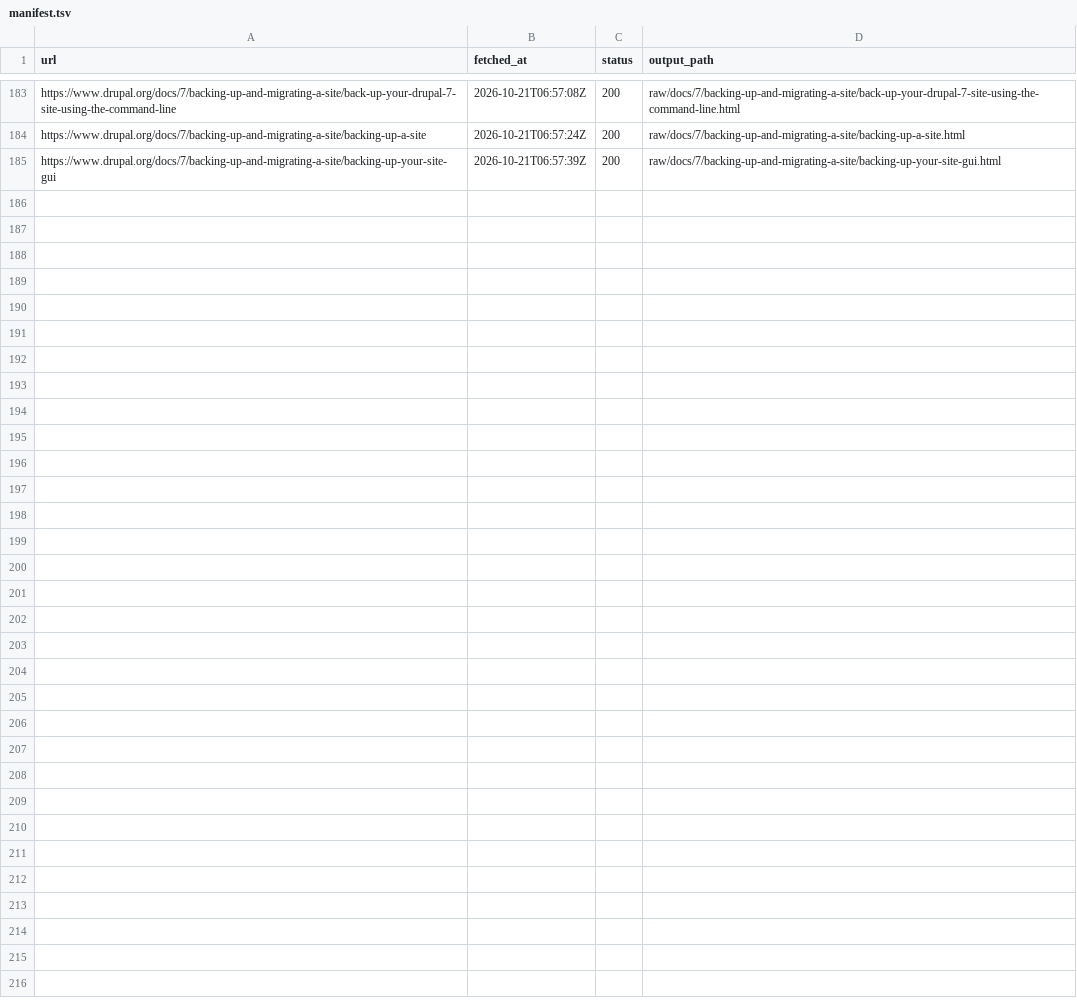
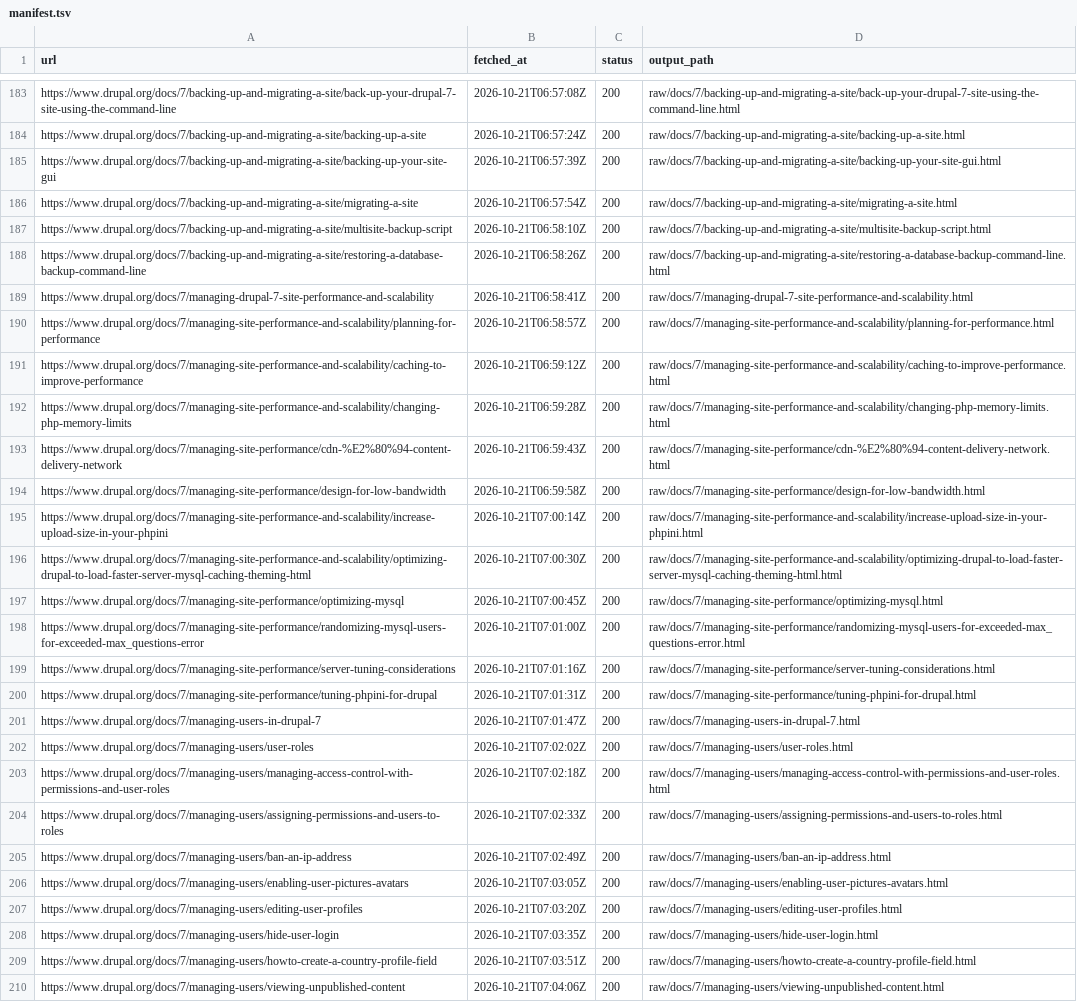
Before and after one commit to MM-Distribution/docs.drupal.7, a TSV file: crawl/manifest.tsv, drawn as a sheet; only a part is shown, gaps mark what is left out.

```diff
--- a/crawl/manifest.tsv
+++ b/crawl/manifest.tsv
@@ -185 +185,26 @@ https://www.drupal.org/docs/7/backing-up-and-migrating-a-site/backing-up-a-site
 https://www.drupal.org/docs/7/backing-up-and-migrating-a-site/backing-up-your-site-gui	2026-10-21T06:57:39Z	200	raw/docs/7/backing-up-and-migrating-a-site/backing-up-your-site-gui.html
+https://www.drupal.org/docs/7/backing-up-and-migrating-a-site/migrating-a-site	2026-10-21T06:57:54Z	200	raw/docs/7/backing-up-and-migrating-a-site/migrating-a-site.html
+https://www.drupal.org/docs/7/backing-up-and-migrating-a-site/multisite-backup-script	2026-10-21T06:58:10Z	200	raw/docs/7/backing-up-and-migrating-a-site/multisite-backup-script.html
+https://www.drupal.org/docs/7/backing-up-and-migrating-a-site/restoring-a-database-backup-command-line	2026-10-21T06:58:26Z	200	raw/docs/7/backing-up-and-migrating-a-site/restoring-a-database-backup-command-line.html
+https://www.drupal.org/docs/7/managing-drupal-7-site-performance-and-scalability	2026-10-21T06:58:41Z	200	raw/docs/7/managing-drupal-7-site-performance-and-scalability.html
+https://www.drupal.org/docs/7/managing-site-performance-and-scalability/planning-for-performance	2026-10-21T06:58:57Z	200	raw/docs/7/managing-site-performance-and-scalability/planning-for-performance.html
+https://www.drupal.org/docs/7/managing-site-performance-and-scalability/caching-to-improve-performance	2026-10-21T06:59:12Z	200	raw/docs/7/managing-site-performance-and-scalability/caching-to-improve-performance.html
+https://www.drupal.org/docs/7/managing-site-performance-and-scalability/changing-php-memory-limits	2026-10-21T06:59:28Z	200	raw/docs/7/managing-site-performance-and-scalability/changing-php-memory-limits.html
+https://www.drupal.org/docs/7/managing-site-performance/cdn-%E2%80%94-content-delivery-network	2026-10-21T06:59:43Z	200	raw/docs/7/managing-site-performance/cdn-%E2%80%94-content-delivery-network.html
+https://www.drupal.org/docs/7/managing-site-performance/design-for-low-bandwidth	2026-10-21T06:59:58Z	200	raw/docs/7/managing-site-performance/design-for-low-bandwidth.html
+https://www.drupal.org/docs/7/managing-site-performance-and-scalability/increase-upload-size-in-your-phpini	2026-10-21T07:00:14Z	200	raw/docs/7/managing-site-performance-and-scalability/increase-upload-size-in-your-phpini.html
+https://www.drupal.org/docs/7/managing-site-performance-and-scalability/optimizing-drupal-to-load-faster-server-mysql-caching-theming-html	2026-10-21T07:00:30Z	200	raw/docs/7/managing-site-performance-and-scalability/optimizing-drupal-to-load-faster-server-mysql-caching-theming-html.html
+https://www.drupal.org/docs/7/managing-site-performance/optimizing-mysql	2026-10-21T07:00:45Z	200	raw/docs/7/managing-site-performance/optimizing-mysql.html
+https://www.drupal.org/docs/7/managing-site-performance/randomizing-mysql-users-for-exceeded-max_questions-error	2026-10-21T07:01:00Z	200	raw/docs/7/managing-site-performance/randomizing-mysql-users-for-exceeded-max_questions-error.html
+https://www.drupal.org/docs/7/managing-site-performance/server-tuning-considerations	2026-10-21T07:01:16Z	200	raw/docs/7/managing-site-performance/server-tuning-considerations.html
+https://www.drupal.org/docs/7/managing-site-performance/tuning-phpini-for-drupal	2026-10-21T07:01:31Z	200	raw/docs/7/managing-site-performance/tuning-phpini-for-drupal.html
+https://www.drupal.org/docs/7/managing-users-in-drupal-7	2026-10-21T07:01:47Z	200	raw/docs/7/managing-users-in-drupal-7.html
+https://www.drupal.org/docs/7/managing-users/user-roles	2026-10-21T07:02:02Z	200	raw/docs/7/managing-users/user-roles.html
+https://www.drupal.org/docs/7/managing-users/managing-access-control-with-permissions-and-user-roles	2026-10-21T07:02:18Z	200	raw/docs/7/managing-users/managing-access-control-with-permissions-and-user-roles.html
+https://www.drupal.org/docs/7/managing-users/assigning-permissions-and-users-to-roles	2026-10-21T07:02:33Z	200	raw/docs/7/managing-users/assigning-permissions-and-users-to-roles.html
+https://www.drupal.org/docs/7/managing-users/ban-an-ip-address	2026-10-21T07:02:49Z	200	raw/docs/7/managing-users/ban-an-ip-address.html
+https://www.drupal.org/docs/7/managing-users/enabling-user-pictures-avatars	2026-10-21T07:03:05Z	200	raw/docs/7/managing-users/enabling-user-pictures-avatars.html
+https://www.drupal.org/docs/7/managing-users/editing-user-profiles	2026-10-21T07:03:20Z	200	raw/docs/7/managing-users/editing-user-profiles.html
+https://www.drupal.org/docs/7/managing-users/hide-user-login	2026-10-21T07:03:35Z	200	raw/docs/7/managing-users/hide-user-login.html
+https://www.drupal.org/docs/7/managing-users/howto-create-a-country-profile-field	2026-10-21T07:03:51Z	200	raw/docs/7/managing-users/howto-create-a-country-profile-field.html
+https://www.drupal.org/docs/7/managing-users/viewing-unpublished-content	2026-10-21T07:04:06Z	200	raw/docs/7/managing-users/viewing-unpublished-content.html
```
Also changed, not shown: 26 other files.
